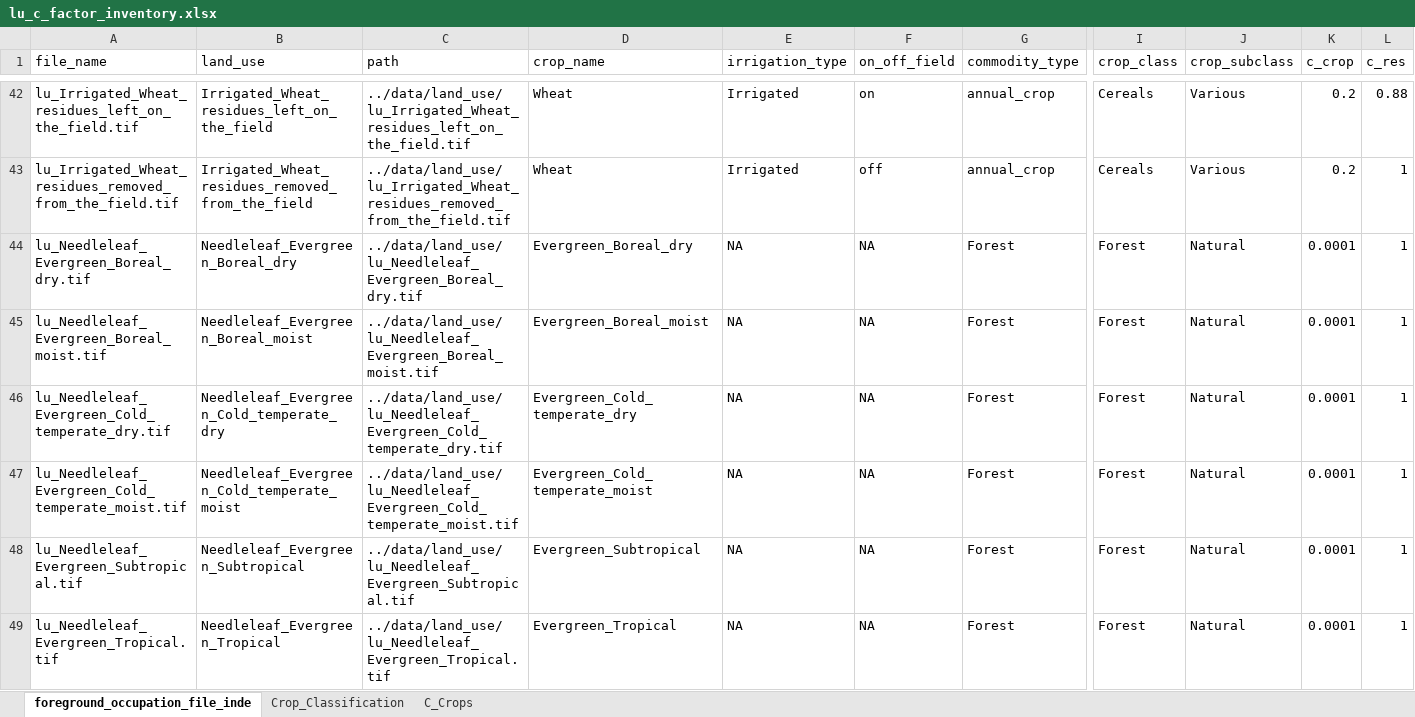
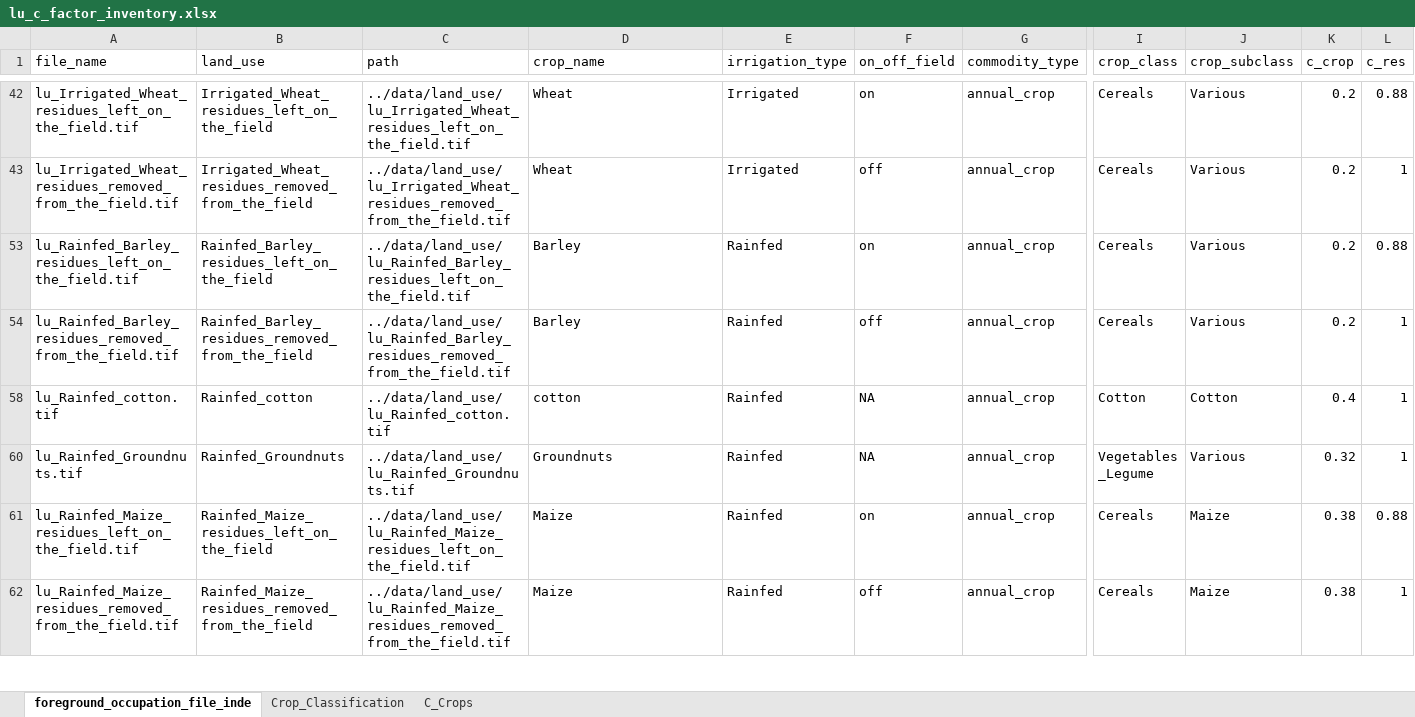
Before and after one commit to cloyolaangosto/SBTN_Land_LEAFs, an Excel workbook: data/crops/lu_c_factor_inventory.xlsx, sheet foreground_occupation_file_inde, drawn as a sheet; only a part is shown, gaps mark what is left out; the shorter side is filled out with more unchanged rows; values as stored, in another font and other column widths than the file's, no borders; table styles not drawn; rows hold the shown columns only; the diff covers the shown part only; the diff names each change by its address in the sheet, - before the commit and + after, or states it on an @@ line.

```diff
--- a/data/crops/lu_c_factor_inventory.xlsx (sheet foreground_occupation_file_inde)
+++ b/data/crops/lu_c_factor_inventory.xlsx (sheet foreground_occupation_file_inde)
@@ row 44 hidden: lu_Needleleaf_Evergreen_Boreal_dry.tif | Needleleaf_Evergreen_Boreal_dry | ../data/land_use/lu_Needleleaf_Evergreen_Boreal_dry.tif | Evergreen_Boreal_dry | NA | NA | Forest | Forest | Natural | 0.0001 | 1 @@
@@ row 45 hidden: lu_Needleleaf_Evergreen_Boreal_moist.tif | Needleleaf_Evergreen_Boreal_moist | ../data/land_use/lu_Needleleaf_Evergreen_Boreal_moist.tif | Evergreen_Boreal_moist | NA | NA | Forest | Forest | Natural | 0.0001 | 1 @@
@@ row 46 hidden: lu_Needleleaf_Evergreen_Cold_temperate_dry.tif | Needleleaf_Evergreen_Cold_temperate_dry | ../data/land_use/lu_Needleleaf_Evergreen_Cold_temperate_dry.tif | Evergreen_Cold_temperate_dry | NA | NA | Forest | Forest | Natural | 0.0001 | 1 @@
@@ row 47 hidden: lu_Needleleaf_Evergreen_Cold_temperate_moist.tif | Needleleaf_Evergreen_Cold_temperate_moist | ../data/land_use/lu_Needleleaf_Evergreen_Cold_temperate_moist.tif | Evergreen_Cold_temperate_moist | NA | NA | Forest | Forest | Natural | 0.0001 | 1 @@
@@ row 48 hidden: lu_Needleleaf_Evergreen_Subtropical.tif | Needleleaf_Evergreen_Subtropical | ../data/land_use/lu_Needleleaf_Evergreen_Subtropical.tif | Evergreen_Subtropical | NA | NA | Forest | Forest | Natural | 0.0001 | 1 @@
@@ row 49 hidden: lu_Needleleaf_Evergreen_Tropical.tif | Needleleaf_Evergreen_Tropical | ../data/land_use/lu_Needleleaf_Evergreen_Tropical.tif | Evergreen_Tropical | NA | NA | Forest | Forest | Natural | 0.0001 | 1 @@
```
Also changed, not shown: 29 hidden or unhidden rows elsewhere in this sheet, 5 other files.
